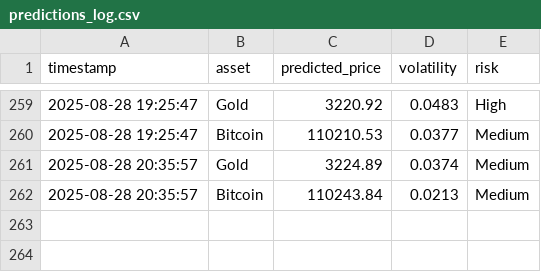
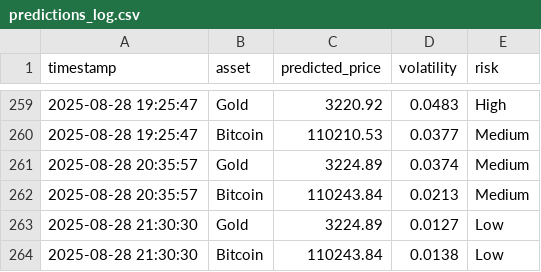
Before and after one commit to mehernsiri-cloud/gold-bitcoin-matrix, a CSV file: data/predictions_log.csv, drawn as a sheet; only a part is shown, gaps mark what is left out.

```diff
--- a/data/predictions_log.csv
+++ b/data/predictions_log.csv
@@ -262 +262,3 @@ timestamp,asset,predicted_price,volatility,risk
 2025-08-28 20:35:57,Bitcoin,110243.84,0.0213,Medium
+2025-08-28 21:30:30,Gold,3224.89,0.0127,Low
+2025-08-28 21:30:30,Bitcoin,110243.84,0.0138,Low
```
Also changed, not shown: data/actual_data.csv.
